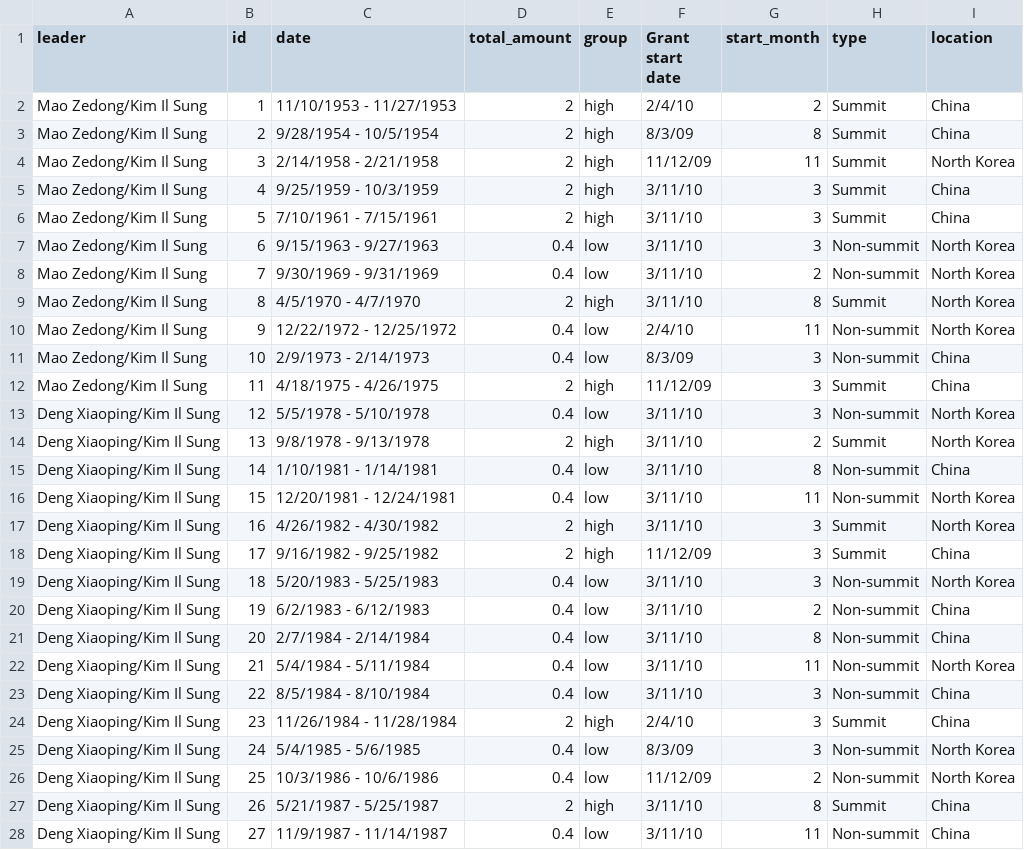
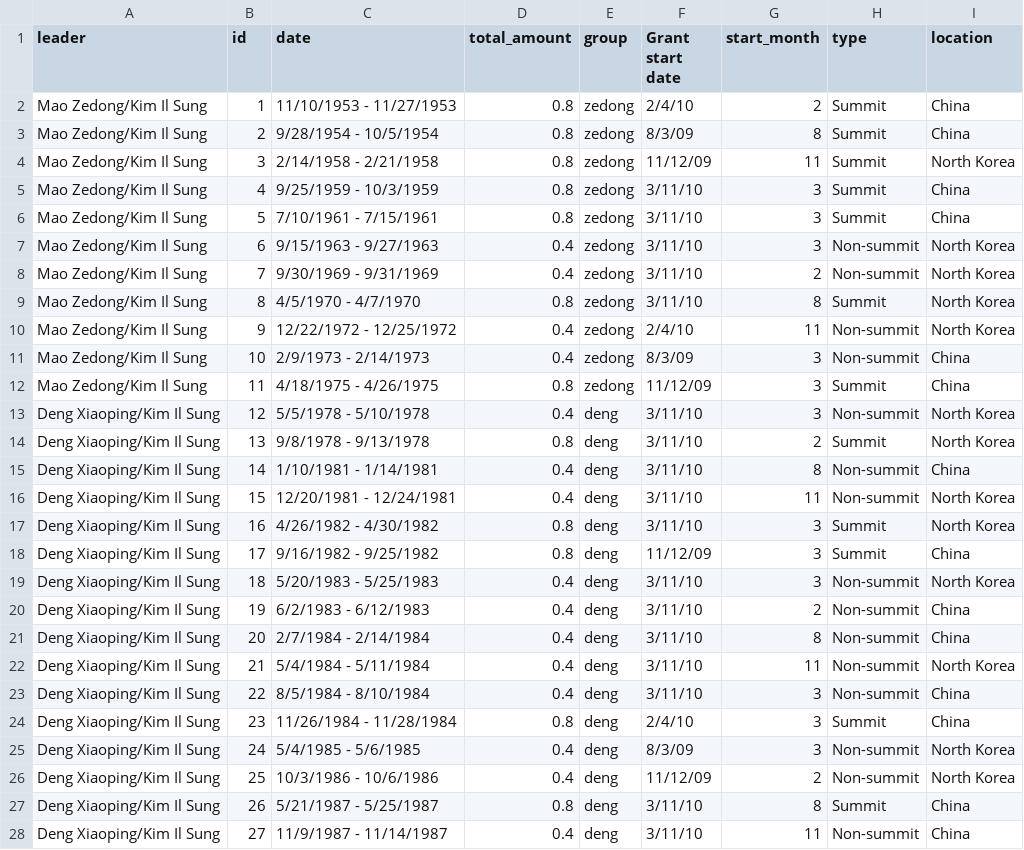
Before and after one commit to willahine/beyondparallel, a CSV file: interactive/bubble_chart-gh-pages_original/data/gates_money.csv, drawn as a sheet; only a part is shown; the diff covers the shown part only.

Commit message:
data groups

```diff
--- a/interactive/bubble_chart-gh-pages_original/data/gates_money.csv
+++ b/interactive/bubble_chart-gh-pages_original/data/gates_money.csv
@@ -1,28 +1,28 @@
 leader,id,date,total_amount,group,Grant start date,start_month,type,location
-Mao Zedong/Kim Il Sung,1,11/10/1953 - 11/27/1953,2,high,2/4/10,2,Summit,China
-Mao Zedong/Kim Il Sung,2,9/28/1954 - 10/5/1954,2,high,8/3/09,8,Summit,China
-Mao Zedong/Kim Il Sung,3,2/14/1958 - 2/21/1958,2,high,11/12/09,11,Summit,North Korea
-Mao Zedong/Kim Il Sung,4,9/25/1959 - 10/3/1959,2,high,3/11/10,3,Summit,China
-Mao Zedong/Kim Il Sung,5,7/10/1961 - 7/15/1961,2,high,3/11/10,3,Summit,China
-Mao Zedong/Kim Il Sung,6,9/15/1963 - 9/27/1963,0.4,low,3/11/10,3,Non-summit,North Korea
-Mao Zedong/Kim Il Sung,7,9/30/1969 - 9/31/1969,0.4,low,3/11/10,2,Non-summit,North Korea
-Mao Zedong/Kim Il Sung,8,4/5/1970 - 4/7/1970,2,high,3/11/10,8,Summit,North Korea
-Mao Zedong/Kim Il Sung,9,12/22/1972 - 12/25/1972,0.4,low,2/4/10,11,Non-summit,North Korea
-Mao Zedong/Kim Il Sung,10,2/9/1973 - 2/14/1973,0.4,low,8/3/09,3,Non-summit,China
-Mao Zedong/Kim Il Sung,11,4/18/1975 - 4/26/1975,2,high,11/12/09,3,Summit,China
-Deng Xiaoping/Kim Il Sung,12,5/5/1978 - 5/10/1978,0.4,low,3/11/10,3,Non-summit,North Korea
-Deng Xiaoping/Kim Il Sung,13,9/8/1978 - 9/13/1978,2,high,3/11/10,2,Summit,North Korea
-Deng Xiaoping/Kim Il Sung,14,1/10/1981 - 1/14/1981,0.4,low,3/11/10,8,Non-summit,China
-Deng Xiaoping/Kim Il Sung,15,12/20/1981 - 12/24/1981,0.4,low,3/11/10,11,Non-summit,North Korea
-Deng Xiaoping/Kim Il Sung,16,4/26/1982 - 4/30/1982,2,high,3/11/10,3,Summit,North Korea
-Deng Xiaoping/Kim Il Sung,17,9/16/1982 - 9/25/1982,2,high,11/12/09,3,Summit,China
-Deng Xiaoping/Kim Il Sung,18,5/20/1983 - 5/25/1983,0.4,low,3/11/10,3,Non-summit,North Korea
-Deng Xiaoping/Kim Il Sung,19,6/2/1983 - 6/12/1983,0.4,low,3/11/10,2,Non-summit,China
-Deng Xiaoping/Kim Il Sung,20,2/7/1984 - 2/14/1984,0.4,low,3/11/10,8,Non-summit,China
-Deng Xiaoping/Kim Il Sung,21,5/4/1984 - 5/11/1984,0.4,low,3/11/10,11,Non-summit,North Korea
-Deng Xiaoping/Kim Il Sung,22,8/5/1984 - 8/10/1984,0.4,low,3/11/10,3,Non-summit,China
-Deng Xiaoping/Kim Il Sung,23,11/26/1984 - 11/28/1984,2,high,2/4/10,3,Summit,China
-Deng Xiaoping/Kim Il Sung,24,5/4/1985 - 5/6/1985,0.4,low,8/3/09,3,Non-summit,North Korea
-Deng Xiaoping/Kim Il Sung,25,10/3/1986 - 10/6/1986,0.4,low,11/12/09,2,Non-summit,North Korea
-Deng Xiaoping/Kim Il Sung,26,5/21/1987 - 5/25/1987,2,high,3/11/10,8,Summit,China
-Deng Xiaoping/Kim Il Sung,27,11/9/1987 - 11/14/1987,0.4,low,3/11/10,11,Non-summit,China
+Mao Zedong/Kim Il Sung,1,11/10/1953 - 11/27/1953,0.8,zedong,2/4/10,2,Summit,China
+Mao Zedong/Kim Il Sung,2,9/28/1954 - 10/5/1954,0.8,zedong,8/3/09,8,Summit,China
+Mao Zedong/Kim Il Sung,3,2/14/1958 - 2/21/1958,0.8,zedong,11/12/09,11,Summit,North Korea
+Mao Zedong/Kim Il Sung,4,9/25/1959 - 10/3/1959,0.8,zedong,3/11/10,3,Summit,China
+Mao Zedong/Kim Il Sung,5,7/10/1961 - 7/15/1961,0.8,zedong,3/11/10,3,Summit,China
+Mao Zedong/Kim Il Sung,6,9/15/1963 - 9/27/1963,0.4,zedong,3/11/10,3,Non-summit,North Korea
+Mao Zedong/Kim Il Sung,7,9/30/1969 - 9/31/1969,0.4,zedong,3/11/10,2,Non-summit,North Korea
+Mao Zedong/Kim Il Sung,8,4/5/1970 - 4/7/1970,0.8,zedong,3/11/10,8,Summit,North Korea
+Mao Zedong/Kim Il Sung,9,12/22/1972 - 12/25/1972,0.4,zedong,2/4/10,11,Non-summit,North Korea
+Mao Zedong/Kim Il Sung,10,2/9/1973 - 2/14/1973,0.4,zedong,8/3/09,3,Non-summit,China
+Mao Zedong/Kim Il Sung,11,4/18/1975 - 4/26/1975,0.8,zedong,11/12/09,3,Summit,China
+Deng Xiaoping/Kim Il Sung,12,5/5/1978 - 5/10/1978,0.4,deng,3/11/10,3,Non-summit,North Korea
+Deng Xiaoping/Kim Il Sung,13,9/8/1978 - 9/13/1978,0.8,deng,3/11/10,2,Summit,North Korea
+Deng Xiaoping/Kim Il Sung,14,1/10/1981 - 1/14/1981,0.4,deng,3/11/10,8,Non-summit,China
+Deng Xiaoping/Kim Il Sung,15,12/20/1981 - 12/24/1981,0.4,deng,3/11/10,11,Non-summit,North Korea
+Deng Xiaoping/Kim Il Sung,16,4/26/1982 - 4/30/1982,0.8,deng,3/11/10,3,Summit,North Korea
+Deng Xiaoping/Kim Il Sung,17,9/16/1982 - 9/25/1982,0.8,deng,11/12/09,3,Summit,China
+Deng Xiaoping/Kim Il Sung,18,5/20/1983 - 5/25/1983,0.4,deng,3/11/10,3,Non-summit,North Korea
+Deng Xiaoping/Kim Il Sung,19,6/2/1983 - 6/12/1983,0.4,deng,3/11/10,2,Non-summit,China
+Deng Xiaoping/Kim Il Sung,20,2/7/1984 - 2/14/1984,0.4,deng,3/11/10,8,Non-summit,China
+Deng Xiaoping/Kim Il Sung,21,5/4/1984 - 5/11/1984,0.4,deng,3/11/10,11,Non-summit,North Korea
+Deng Xiaoping/Kim Il Sung,22,8/5/1984 - 8/10/1984,0.4,deng,3/11/10,3,Non-summit,China
+Deng Xiaoping/Kim Il Sung,23,11/26/1984 - 11/28/1984,0.8,deng,2/4/10,3,Summit,China
+Deng Xiaoping/Kim Il Sung,24,5/4/1985 - 5/6/1985,0.4,deng,8/3/09,3,Non-summit,North Korea
+Deng Xiaoping/Kim Il Sung,25,10/3/1986 - 10/6/1986,0.4,deng,11/12/09,2,Non-summit,North Korea
+Deng Xiaoping/Kim Il Sung,26,5/21/1987 - 5/25/1987,0.8,deng,3/11/10,8,Summit,China
+Deng Xiaoping/Kim Il Sung,27,11/9/1987 - 11/14/1987,0.4,deng,3/11/10,11,Non-summit,China
```
Also changed, not shown: 61 edited cells elsewhere in this file.
